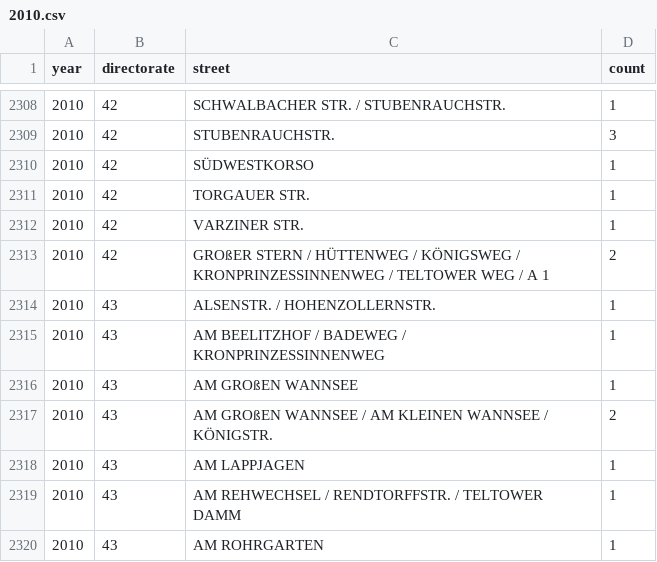
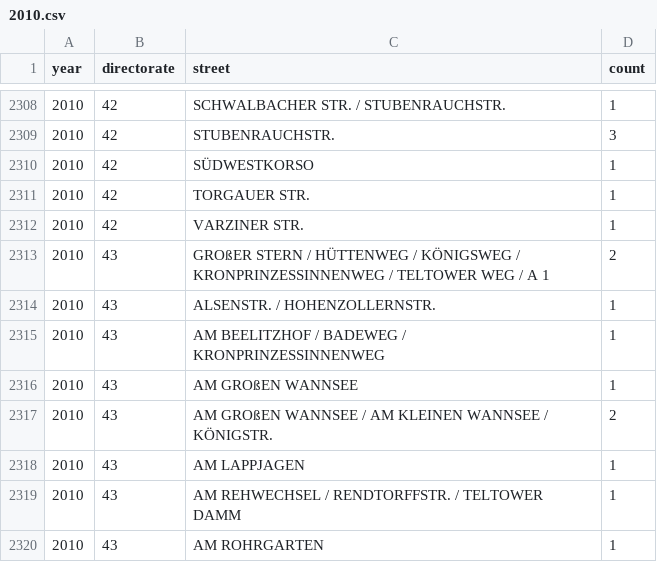
Before and after one commit to stefanw/verkehrsunfallstatistik, a CSV file: csvs/2010.csv, drawn as a sheet; only a part is shown, gaps mark what is left out; the diff names each change by its address in the sheet, - before the commit and + after, or states it on an @@ line.

```diff
--- a/csvs/2010.csv
+++ b/csvs/2010.csv
-B2313 (directorate): 42
+B2313 (directorate): 43
```
Also changed, not shown: csvs/2008.csv.
